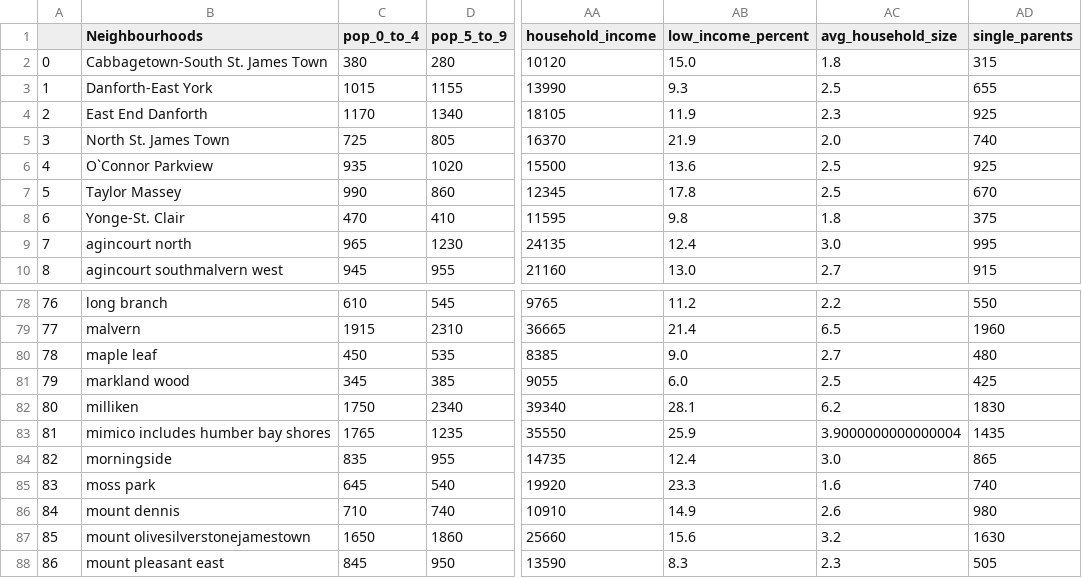
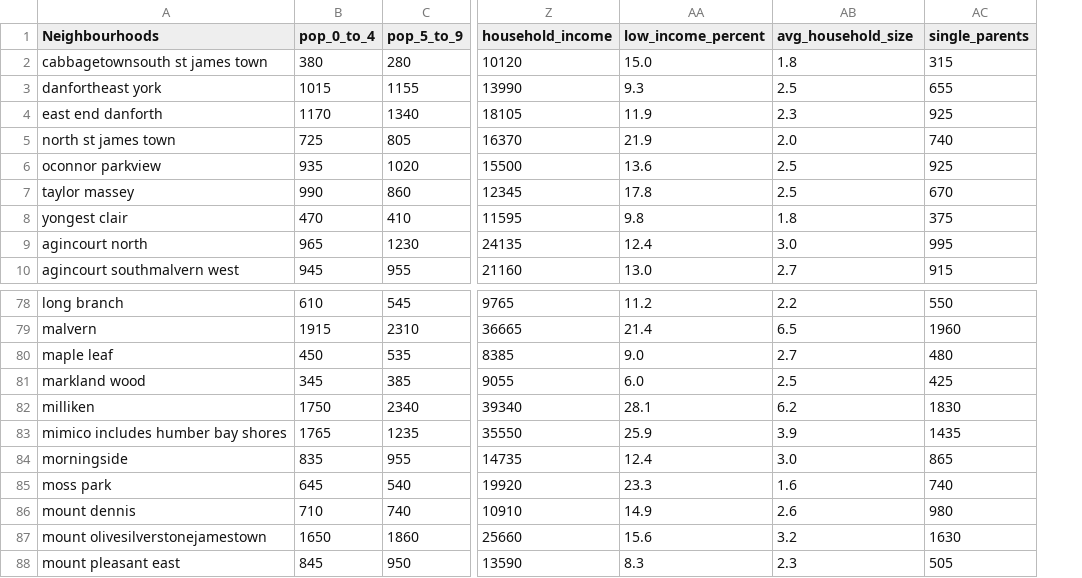
Before and after one commit to michellefilipaa/SSML_TermProject, a CSV file: data/census2021.csv, drawn as a sheet; only a part is shown, gaps mark what is left out; removed rows and columns are numbered as before the commit, all else as after; the diff names each change by its address in the sheet, - before the commit and + after, or states it on an @@ line.

Commit message:
made the neighbourhoods clean and the index

```diff
--- a/data/census2021.csv
+++ b/data/census2021.csv
-column A, rows 2-10: 0 | 1 | 2 | 3 | 4 | 5 | 6 | 7 | 8; rows 78-88: 76 | 77 | 78 | 79 | 80 | 81 | 82 | 83 | 84 | 85 | 86
-A2 (Neighbourhoods): Cabbagetown-South St. James Town
+A2 (Neighbourhoods): cabbagetownsouth st james town
-A3 (Neighbourhoods): Danforth-East York
+A3 (Neighbourhoods): danfortheast york
-A4 (Neighbourhoods): East End Danforth
+A4 (Neighbourhoods): east end danforth
-A5 (Neighbourhoods): North St. James Town
+A5 (Neighbourhoods): north st james town
-A6 (Neighbourhoods): O`Connor Parkview
+A6 (Neighbourhoods): oconnor parkview
-A7 (Neighbourhoods): Taylor Massey
+A7 (Neighbourhoods): taylor massey
-A8 (Neighbourhoods): Yonge-St. Clair
+A8 (Neighbourhoods): yongest clair
-AB83 (avg_household_size): 3.9000000000000004
+AB83 (avg_household_size): 3.9
```
Also changed, not shown: 1 other file.
